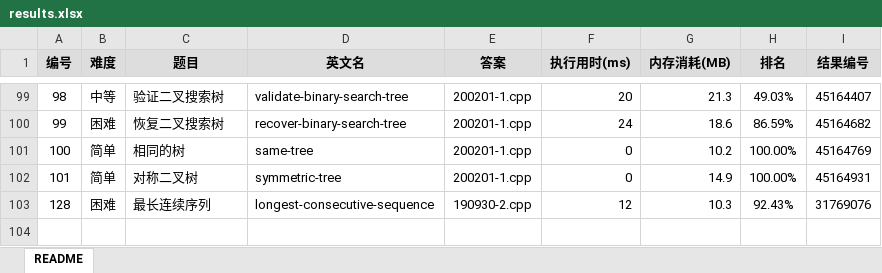
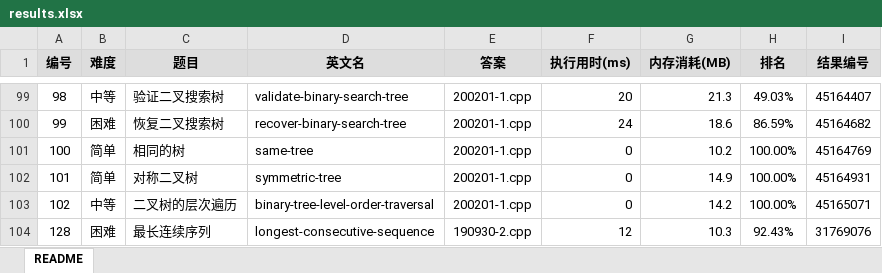
Before and after one commit to yanlinlin82/leetcode, an Excel workbook: results.xlsx, sheet README, drawn as a sheet; only a part is shown, gaps mark what is left out; values as stored, in another font and other column widths than the file's, no borders; the diff names each change by its address in the sheet, - before the commit and + after, or states it on an @@ line.

```diff
--- a/results.xlsx (sheet README)
+++ b/results.xlsx (sheet README)
+row 103: 102 | 中等 | 二叉树的层次遍历 | binary-tree-level-order-traversal | 200201-1.cpp | 0 | 14.2 | 100.00% | 45165071
```
Also changed, not shown: 2 other files.
